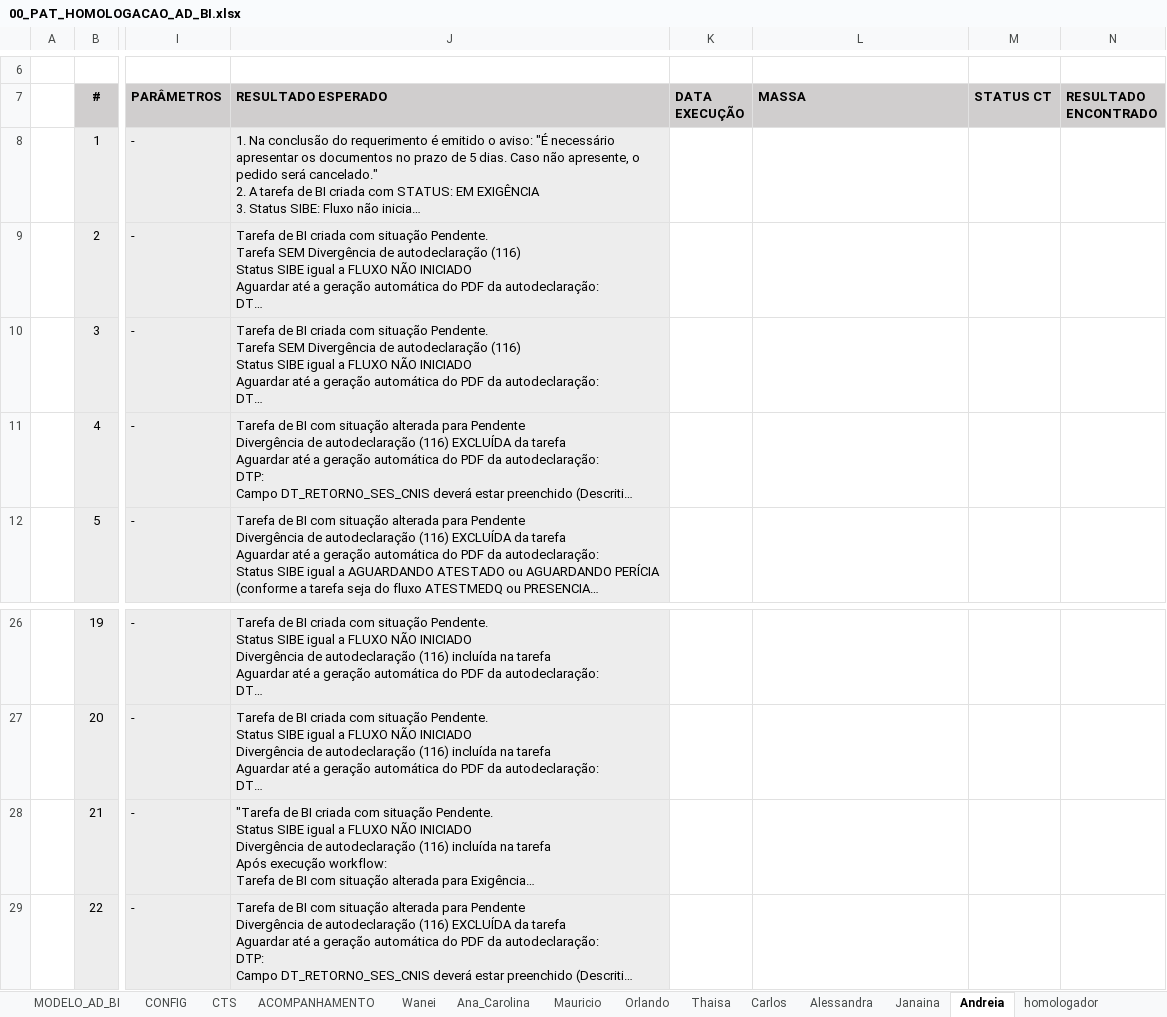
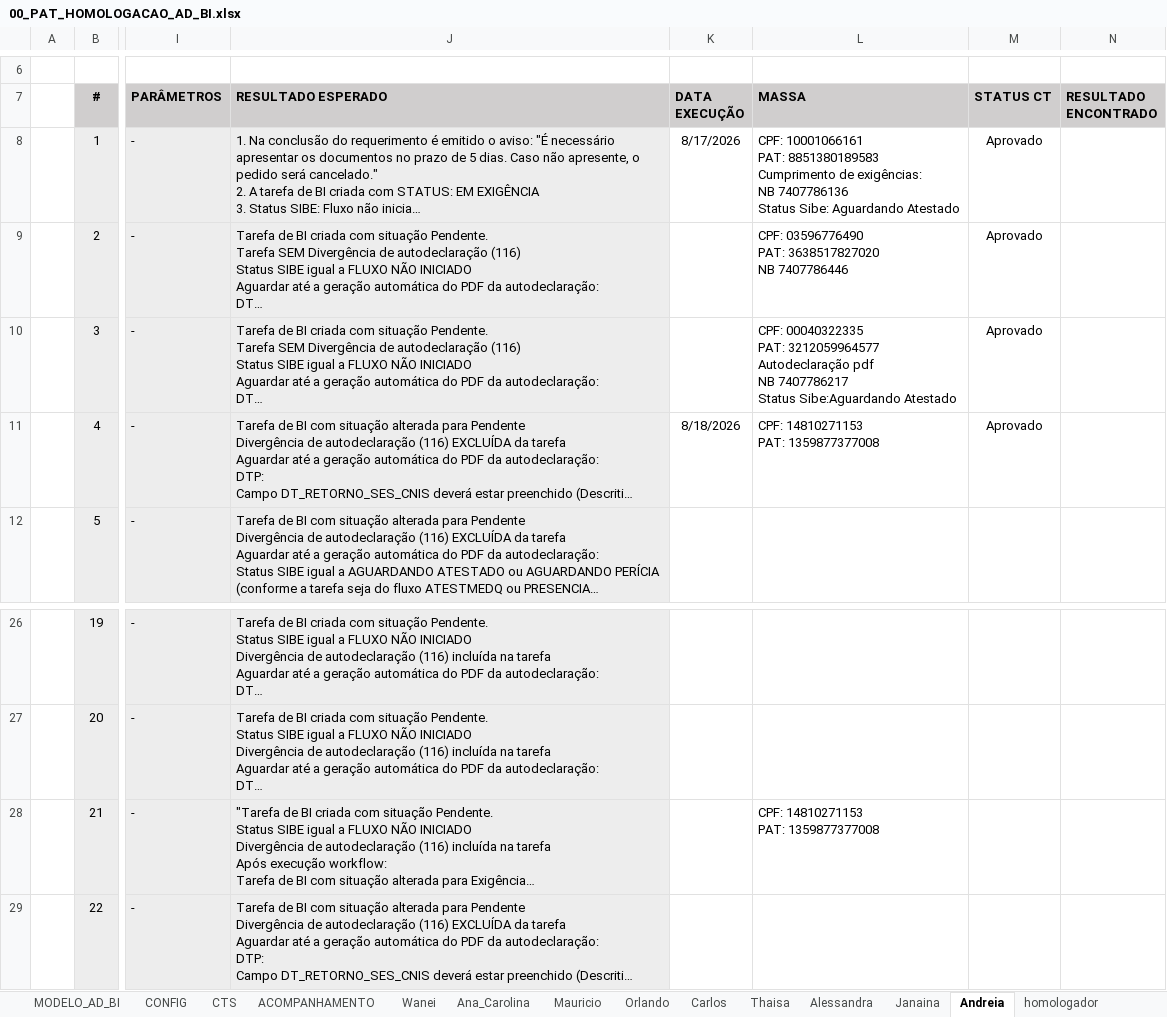
Before and after one commit to thiagopb12-max/painel-homologacao-caf, an Excel workbook: fluxo-integrado/00_PAT_HOMOLOGACAO_AD_BI.xlsx, sheet Andreia, drawn as a sheet; only a part is shown, gaps mark what is left out; long unchanged cells end in …; values as stored, in another font and other column widths than the file's, no borders; conditional formats and table styles not drawn; ↵ is a line break in a cell; the diff names each change by its address in the sheet, - before the commit and + after, or states it on an @@ line.

```diff
--- a/fluxo-integrado/00_PAT_HOMOLOGACAO_AD_BI.xlsx (sheet Andreia)
+++ b/fluxo-integrado/00_PAT_HOMOLOGACAO_AD_BI.xlsx (sheet Andreia)
@@ sheet tab order changed: MODELO_AD_BI | CONFIG | CTS | ACOMPANHAMENTO | Wanei | Ana_Carolina | Mauricio | Orlando | Carlos | Thaisa | Alessandra | Janaina | Andreia | homologador @@
-K8 (DATA EXECUÇÃO): (empty)
+K8 (DATA EXECUÇÃO): 8/17/2026
-L8 (MASSA): (empty)
+L8 (MASSA): CPF: 10001066161 ↵ PAT: 8851380189583 ↵ Cumprimento de exigências: ↵ NB 7407786136 ↵ Status Sibe: Aguardando Atestado
-M8:M11 (STATUS CT): (empty)
+M8:M11 (STATUS CT): Aprovado
-L9 (MASSA): (empty)
+L9 (MASSA): CPF: 03596776490 ↵ PAT: 3638517827020 ↵ NB 7407786446
-L10 (MASSA): (empty)
+L10 (MASSA): CPF: 00040322335 ↵ PAT: 3212059964577 ↵ Autodeclaração pdf ↵ NB 7407786217 ↵ Status Sibe:Aguardando Atestado
-K11 (DATA EXECUÇÃO): (empty)
+K11 (DATA EXECUÇÃO): 8/18/2026
-L11 (MASSA): (empty)
+L11 (MASSA): CPF: 14810271153 ↵ PAT: 1359877377008
-L28 (MASSA): (empty)
+L28 (MASSA): CPF: 14810271153 ↵ PAT: 1359877377008
```
Also changed, not shown: sheet ACOMPANHAMENTO, sheet EXPLORATÓRIOS, sheet Wanei, sheet Carlos, sheet Ana_Carolina, sheet Mauricio, 2 more sheets, formulas that keep their value, charts or pictures, 5 other files.
